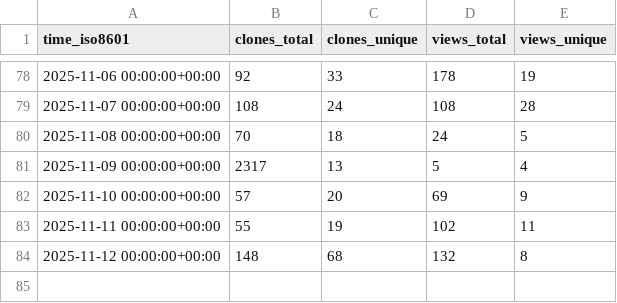
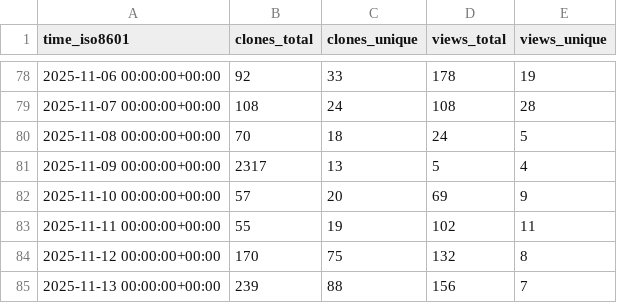
Before and after one commit to alan-turing-institute/autoemulate, a CSV file: alan-turing-institute/autoemulate/ghrs-data/views_clones_aggregate.csv, drawn as a sheet; only a part is shown, gaps mark what is left out.

```diff
--- a/alan-turing-institute/autoemulate/ghrs-data/views_clones_aggregate.csv
+++ b/alan-turing-institute/autoemulate/ghrs-data/views_clones_aggregate.csv
@@ -83,2 +83,3 @@ time_iso8601,clones_total,clones_unique,views_total,views_unique
 2025-11-11 00:00:00+00:00,55,19,102,11
-2025-11-12 00:00:00+00:00,148,68,132,8
+2025-11-12 00:00:00+00:00,170,75,132,8
+2025-11-13 00:00:00+00:00,239,88,156,7
```
Also changed, not shown: 1 other file.
